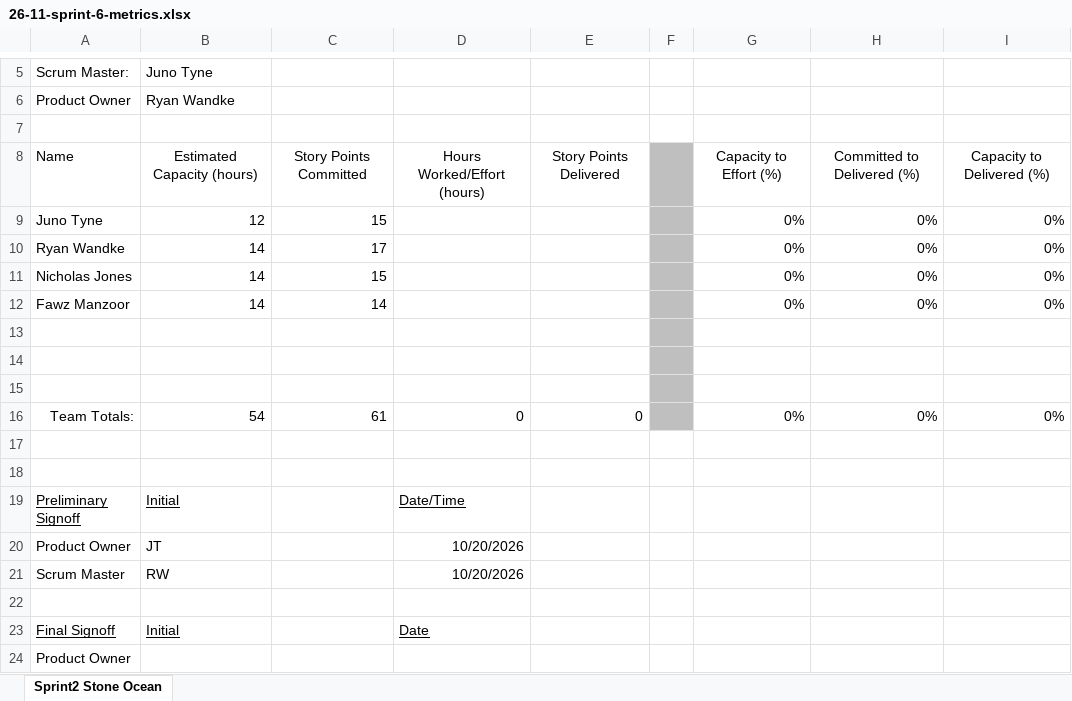
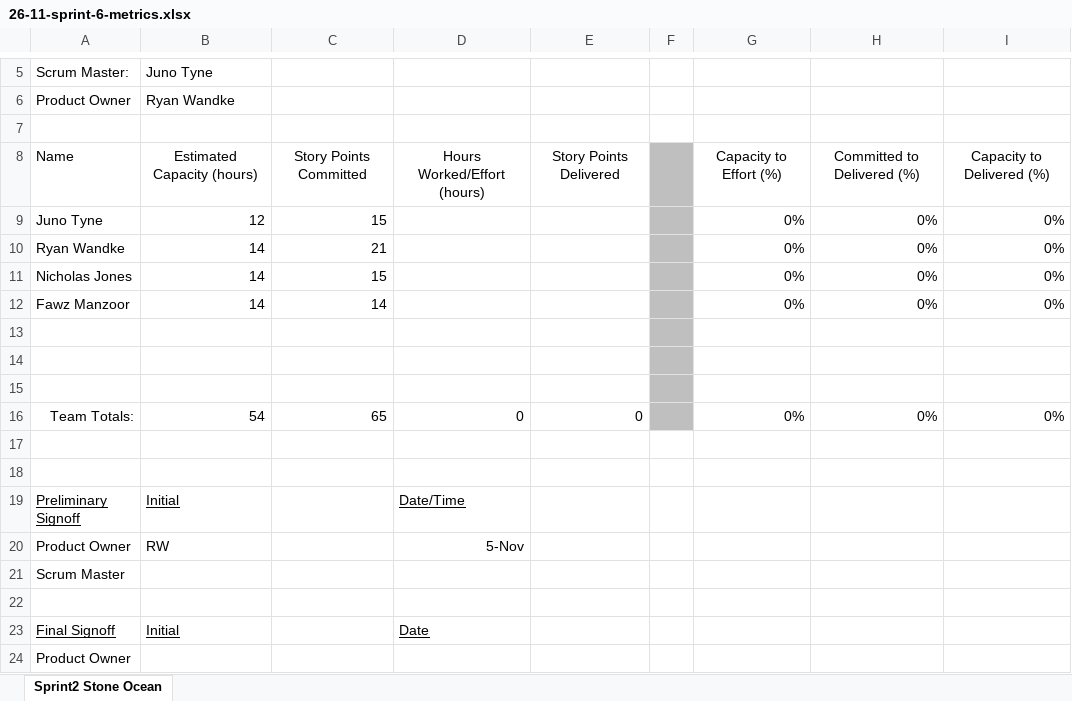
Before and after one commit to Ryan-Wandke/Stone-Ocean-Backlogs, an Excel workbook: capstone/sprint6/26-11-sprint-6-metrics.xlsx, sheet Sprint2 Stone Ocean, drawn as a sheet; only a part is shown, gaps mark what is left out; values as stored, in another font and other column widths than the file's, no borders; the diff names each change by its address in the sheet, - before the commit and + after, or states it on an @@ line.

```diff
--- a/capstone/sprint6/26-11-sprint-6-metrics.xlsx (sheet Sprint2 Stone Ocean)
+++ b/capstone/sprint6/26-11-sprint-6-metrics.xlsx (sheet Sprint2 Stone Ocean)
-C10: 17
+C10: 21
-C16: 61
+C16: 65
-B20: JT
+B20: RW
-D20: 10/20/2026
+D20: 5-Nov
-B21: RW
+B21: (empty)
-D21: 10/20/2026
+D21: (empty)
```
Also changed, not shown: 7 other files.
